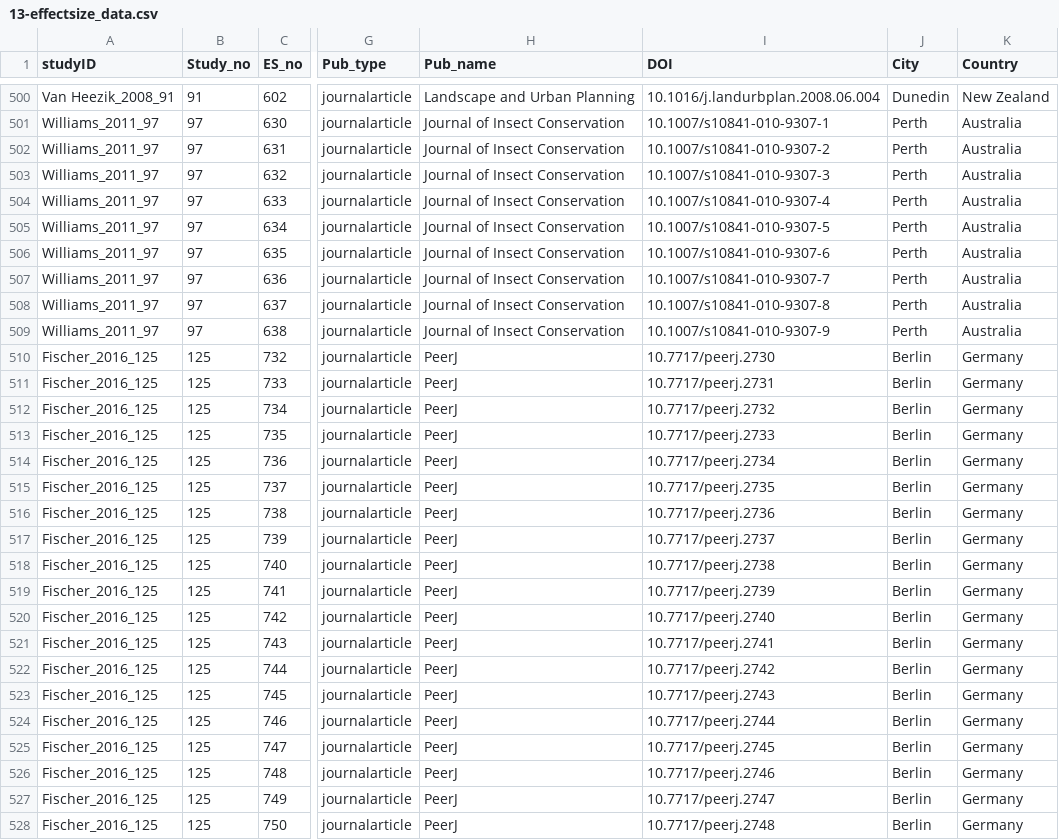
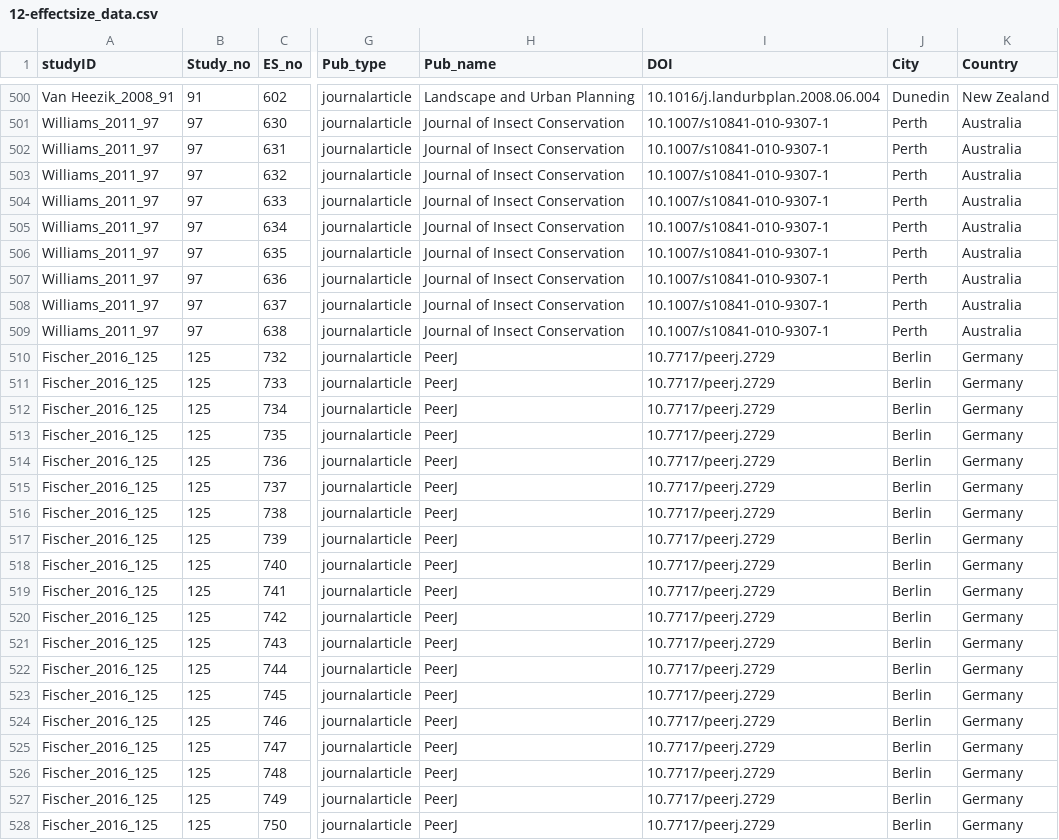
Before and after one commit to drewhabrich/MetaUrbanConn, a CSV file: data/12-effectsize_data.csv (was data/13-effectsize_data.csv), drawn as a sheet; only a part is shown, gaps mark what is left out; the diff covers the shown part only; the diff names each change by its address in the sheet, - before the commit and + after, or states it on an @@ line.

```diff
--- a/data/13-effectsize_data.csv
+++ b/data/12-effectsize_data.csv
-I502 (DOI): 10.1007/s10841-010-9307-2
+I502 (DOI): 10.1007/s10841-010-9307-1
-I503 (DOI): 10.1007/s10841-010-9307-3
+I503 (DOI): 10.1007/s10841-010-9307-1
-I504 (DOI): 10.1007/s10841-010-9307-4
+I504 (DOI): 10.1007/s10841-010-9307-1
-I505 (DOI): 10.1007/s10841-010-9307-5
+I505 (DOI): 10.1007/s10841-010-9307-1
-I506 (DOI): 10.1007/s10841-010-9307-6
+I506 (DOI): 10.1007/s10841-010-9307-1
-I507 (DOI): 10.1007/s10841-010-9307-7
+I507 (DOI): 10.1007/s10841-010-9307-1
-I508 (DOI): 10.1007/s10841-010-9307-8
+I508 (DOI): 10.1007/s10841-010-9307-1
-I509 (DOI): 10.1007/s10841-010-9307-9
+I509 (DOI): 10.1007/s10841-010-9307-1
-I510 (DOI): 10.7717/peerj.2730
+I510 (DOI): 10.7717/peerj.2729
-I511 (DOI): 10.7717/peerj.2731
+I511 (DOI): 10.7717/peerj.2729
-I512 (DOI): 10.7717/peerj.2732
+I512 (DOI): 10.7717/peerj.2729
-I513 (DOI): 10.7717/peerj.2733
+I513 (DOI): 10.7717/peerj.2729
-I514 (DOI): 10.7717/peerj.2734
+I514 (DOI): 10.7717/peerj.2729
-I515 (DOI): 10.7717/peerj.2735
+I515 (DOI): 10.7717/peerj.2729
-I516 (DOI): 10.7717/peerj.2736
+I516 (DOI): 10.7717/peerj.2729
-I517 (DOI): 10.7717/peerj.2737
+I517 (DOI): 10.7717/peerj.2729
-I518 (DOI): 10.7717/peerj.2738
+I518 (DOI): 10.7717/peerj.2729
-I519 (DOI): 10.7717/peerj.2739
+I519 (DOI): 10.7717/peerj.2729
-I520 (DOI): 10.7717/peerj.2740
+I520 (DOI): 10.7717/peerj.2729
-I521 (DOI): 10.7717/peerj.2741
+I521 (DOI): 10.7717/peerj.2729
-I522 (DOI): 10.7717/peerj.2742
+I522 (DOI): 10.7717/peerj.2729
-I523 (DOI): 10.7717/peerj.2743
+I523 (DOI): 10.7717/peerj.2729
-I524 (DOI): 10.7717/peerj.2744
+I524 (DOI): 10.7717/peerj.2729
-I525 (DOI): 10.7717/peerj.2745
+I525 (DOI): 10.7717/peerj.2729
-I526 (DOI): 10.7717/peerj.2746
+I526 (DOI): 10.7717/peerj.2729
-I527 (DOI): 10.7717/peerj.2747
+I527 (DOI): 10.7717/peerj.2729
-I528 (DOI): 10.7717/peerj.2748
+I528 (DOI): 10.7717/peerj.2729
```
Also changed, not shown: 56 edited cells elsewhere in this file, data/13-cities_data.csv, 6 other files.
